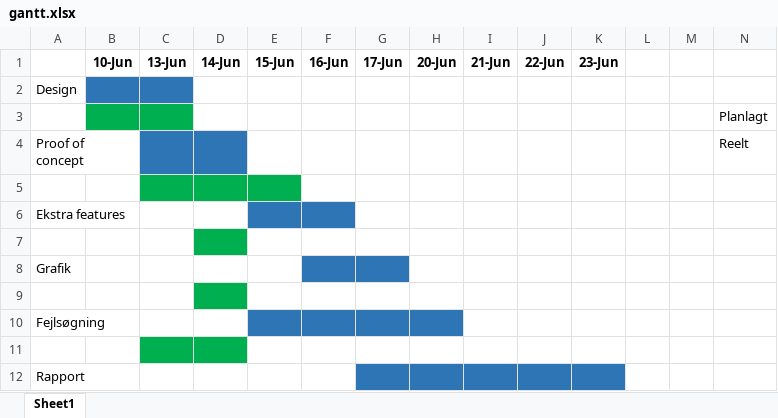
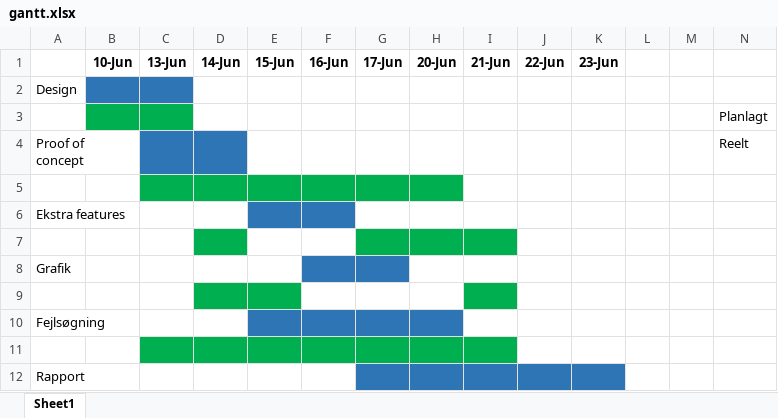
Before and after one commit to impedans/Programonerne, an Excel workbook: gantt.xlsx, sheet Sheet1, drawn as a sheet; values as stored, in another font and other column widths than the file's, no borders; the diff names each change by its address in the sheet, - before the commit and + after, or states it on an @@ line.

Commit message:
Add files via upload

```diff
--- a/gantt.xlsx (sheet Sheet1)
+++ b/gantt.xlsx (sheet Sheet1)
-F5:H5 fill: none
+F5:H5 fill: #00B050
-G7:I7 fill: none
+G7:I7 fill: #00B050
-E9 fill: none
+E9 fill: #00B050
-I9 fill: none
+I9 fill: #00B050
-E11:I11 fill: none
+E11:I11 fill: #00B050
```
